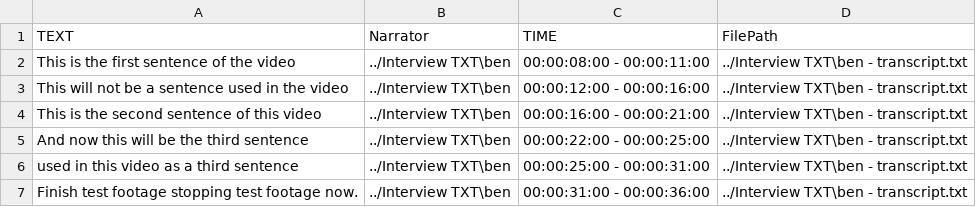
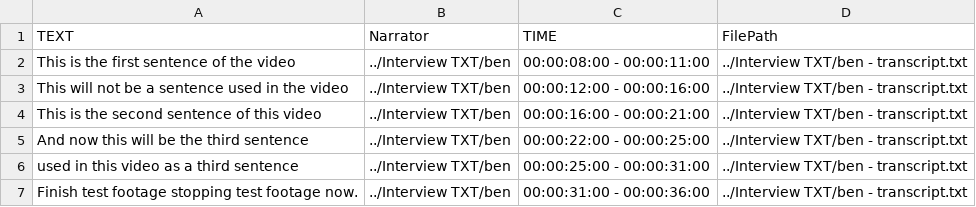
Before and after one commit to Ben-Keller/AutoPremiere, a CSV file: Interview CSV/ben - transcript.csv, drawn as a sheet.

```diff
--- a/Interview CSV/ben - transcript.csv
+++ b/Interview CSV/ben - transcript.csv
@@ -1,7 +1,7 @@
 TEXT,Narrator,TIME,FilePath
-This is the first sentence of the video,../Interview TXT\ben,00:00:08:00 - 00:00:11:00,../Interview TXT\ben - transcript.txt
-This will not be a sentence used in the video,../Interview TXT\ben,00:00:12:00 - 00:00:16:00,../Interview TXT\ben - transcript.txt
-This is the second sentence of this video,../Interview TXT\ben,00:00:16:00 - 00:00:21:00,../Interview TXT\ben - transcript.txt
-And now this will be the third sentence,../Interview TXT\ben,00:00:22:00 - 00:00:25:00,../Interview TXT\ben - transcript.txt
-used in this video as a third sentence,../Interview TXT\ben,00:00:25:00 - 00:00:31:00,../Interview TXT\ben - transcript.txt
-Finish test footage stopping test footage now.,../Interview TXT\ben,00:00:31:00 - 00:00:36:00,../Interview TXT\ben - transcript.txt
+This is the first sentence of the video,../Interview TXT/ben,00:00:08:00 - 00:00:11:00,../Interview TXT/ben - transcript.txt
+This will not be a sentence used in the video,../Interview TXT/ben,00:00:12:00 - 00:00:16:00,../Interview TXT/ben - transcript.txt
+This is the second sentence of this video,../Interview TXT/ben,00:00:16:00 - 00:00:21:00,../Interview TXT/ben - transcript.txt
+And now this will be the third sentence,../Interview TXT/ben,00:00:22:00 - 00:00:25:00,../Interview TXT/ben - transcript.txt
+used in this video as a third sentence,../Interview TXT/ben,00:00:25:00 - 00:00:31:00,../Interview TXT/ben - transcript.txt
+Finish test footage stopping test footage now.,../Interview TXT/ben,00:00:31:00 - 00:00:36:00,../Interview TXT/ben - transcript.txt
```
Also changed, not shown: Script/script_export.csv, 9 other files.
